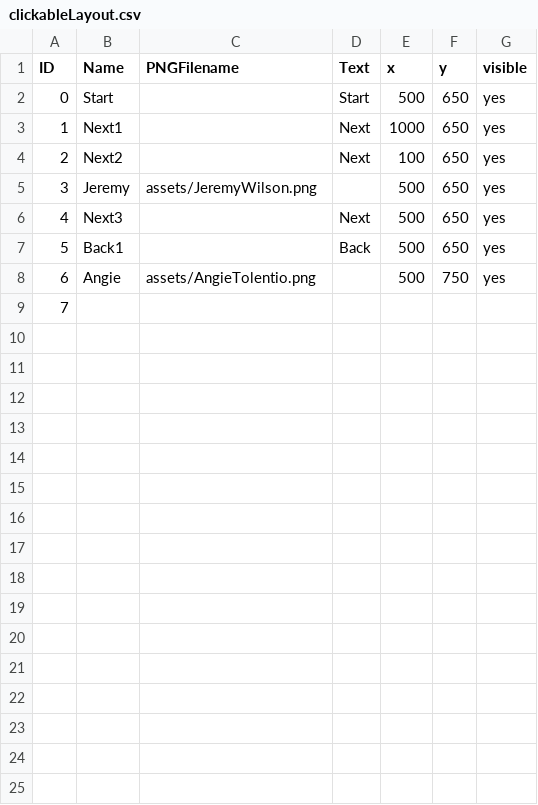
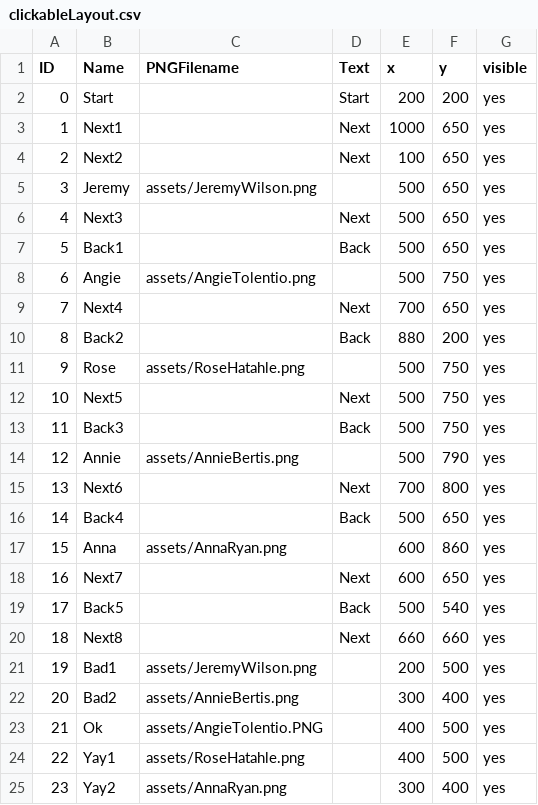
Before and after one commit to moniqueray/PrivilegeMicroTracker, a CSV file: data/clickableLayout.csv, drawn as a sheet.

```diff
--- a/data/clickableLayout.csv
+++ b/data/clickableLayout.csv
@@ -1,3 +1,3 @@
 ID,Name,PNGFilename,Text,x,y,visible
-0,Start,,Start,500,650,yes
+0,Start,,Start,200,200,yes
 1,Next1,,Next,1000,650,yes
@@ -8,2 +8,18 @@ ID,Name,PNGFilename,Text,x,y,visible
 6,Angie,assets/AngieTolentio.png,,500,750,yes
-7,
+7,Next4,,Next,700,650,yes
+8,Back2,,Back,880,200,yes
+9,Rose,assets/RoseHatahle.png,,500,750,yes
+10,Next5,,Next,500,750,yes
+11,Back3,,Back,500,750,yes
+12,Annie,assets/AnnieBertis.png,,500,790,yes
+13,Next6,,Next,700,800,yes
+14,Back4,,Back,500,650,yes
+15,Anna,assets/AnnaRyan.png,,600,860,yes
+16,Next7,,Next,600,650,yes
+17,Back5,,Back,500,540,yes
+18,Next8,,Next,660,660,yes
+19,Bad1,assets/JeremyWilson.png,,200,500,yes
+20,Bad2,assets/AnnieBertis.png,,300,400,yes
+21,Ok,assets/AngieTolentio.PNG,,400,500,yes
+22,Yay1,assets/RoseHatahle.png,,400,500,yes
+23,Yay2,assets/AnnaRyan.png,,300,400,yes
```
Also changed, not shown: data/interactionTable.csv, 2 other files.
